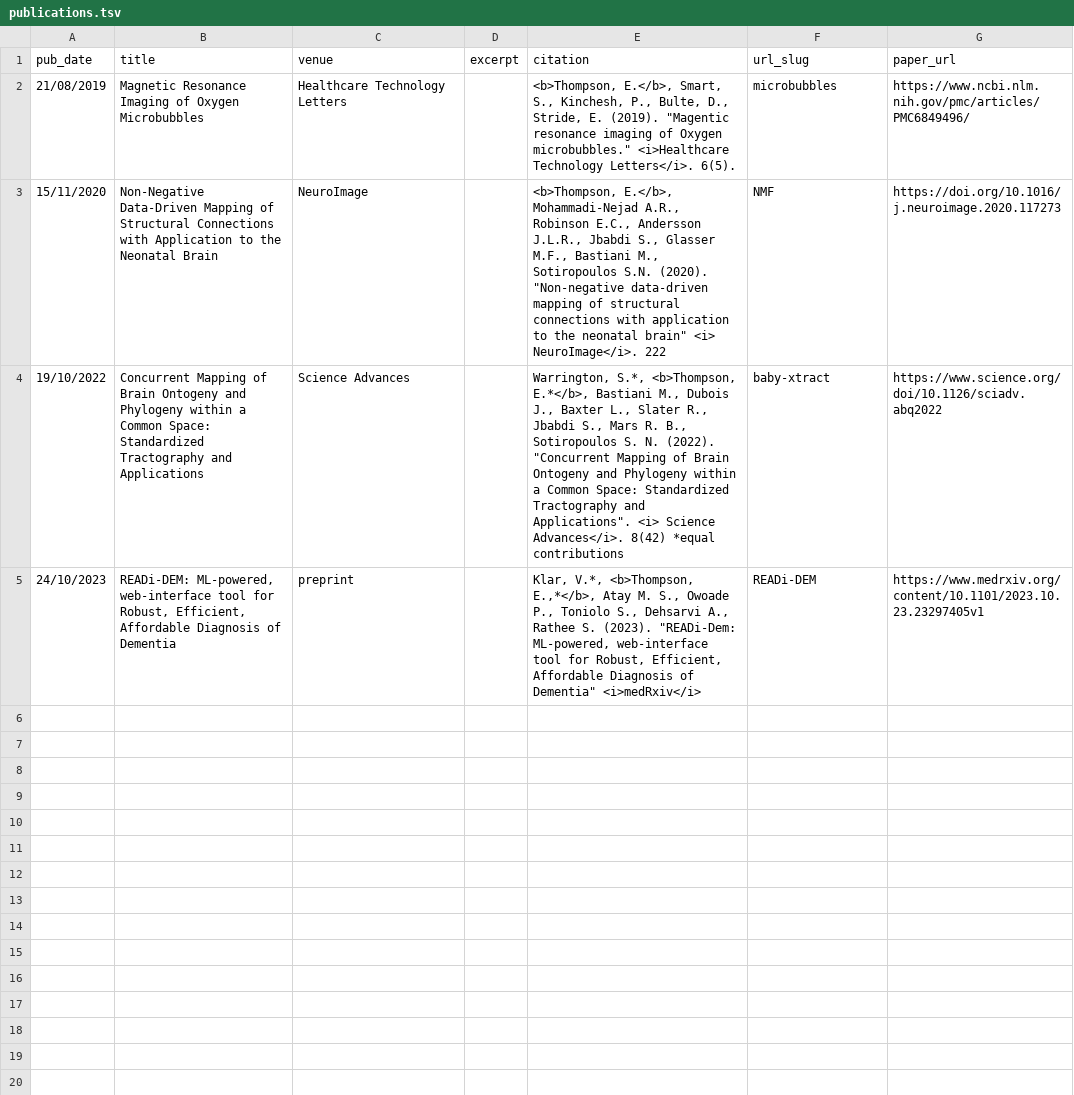
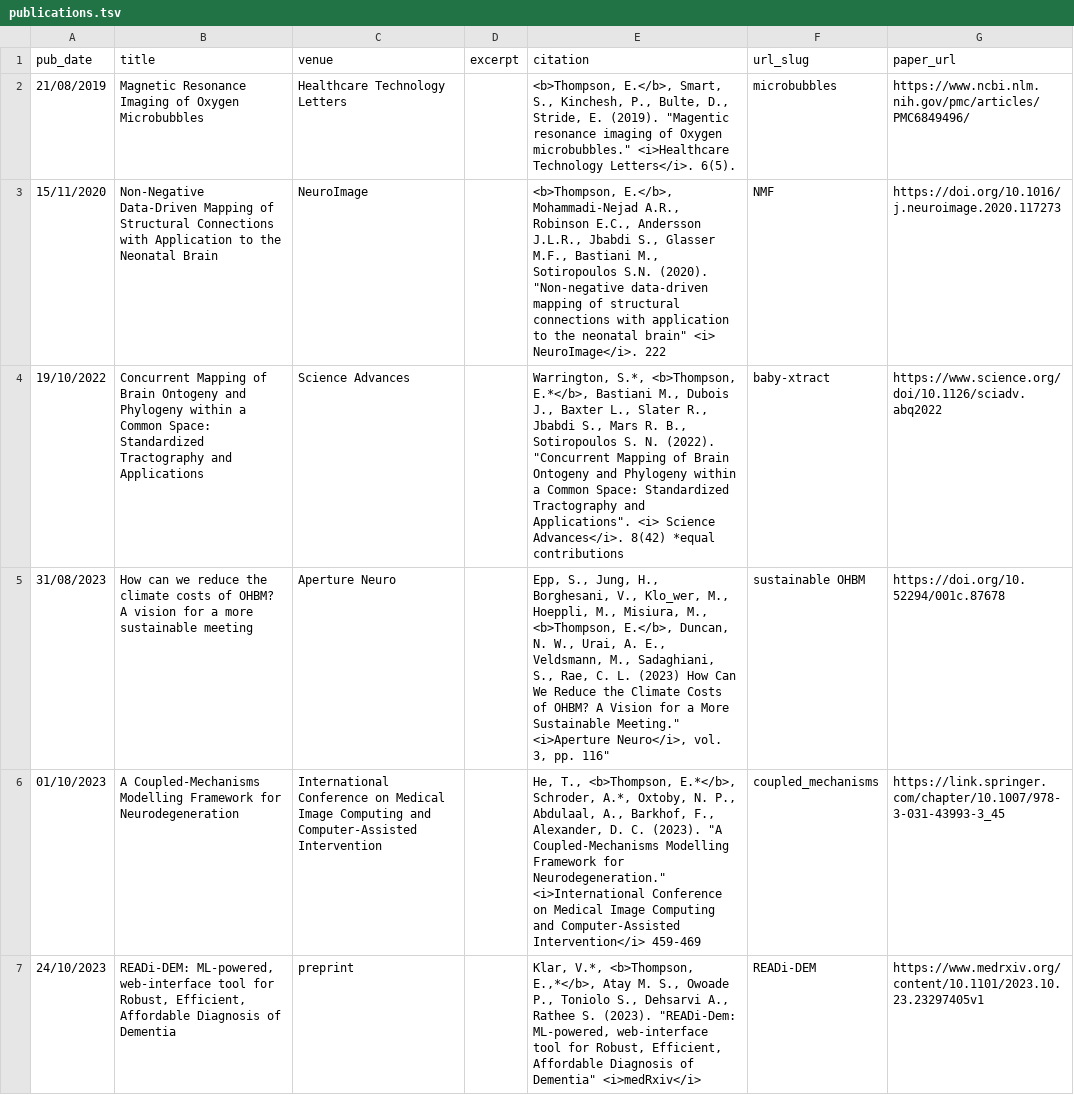
Before and after one commit to ethompson93/ethompson93.github.io, a TSV file: markdown_generator/publications.tsv, drawn as a sheet.

Commit message:
add publications

```diff
--- a/markdown_generator/publications.tsv
+++ b/markdown_generator/publications.tsv
@@ -4,2 +4,4 @@ pub_date	title	venue	excerpt	citation	url_slug	paper_url
 19/10/2022	Concurrent Mapping of Brain Ontogeny and Phylogeny within a Common Space: Standardized Tractography and Applications	Science Advances		"Warrington, S.*, <b>Thompson, E.*</b>, Bastiani M., Dubois J., Baxter L., Slater R., Jbabdi S., Mars R. B., Sotiropoulos S. N. (2022). ""Concurrent Mapping of Brain Ontogeny and Phylogeny within a Common Space: Standardized Tractography and Applications"". <i> Science Advances</i>. 8(42) *equal contributions"	baby-xtract	https://www.science.org/doi/10.1126/sciadv.abq2022
+31/08/2023	How can we reduce the climate costs of OHBM? A vision for a more sustainable meeting	Aperture Neuro		"Epp, S., Jung, H., Borghesani, V., Klo_wer, M., Hoeppli, M., Misiura, M., <b>Thompson, E.</b>, Duncan, N. W., Urai, A. E., Veldsmann, M., Sadaghiani, S., Rae, C. L. (2023) "How Can We Reduce the Climate Costs of OHBM? A Vision for a More Sustainable Meeting." <i>Aperture Neuro</i>, vol. 3, pp. 116"	sustainable OHBM	https://doi.org/10.52294/001c.87678
+01/10/2023	A Coupled-Mechanisms Modelling Framework for Neurodegeneration	International Conference on Medical Image Computing and Computer-Assisted Intervention		"He, T., <b>Thompson, E.*</b>, Schroder, A.*, Oxtoby, N. P., Abdulaal, A., Barkhof, F., Alexander, D. C. (2023). ""A Coupled-Mechanisms Modelling Framework for Neurodegeneration."" <i>International Conference on Medical Image Computing and Computer-Assisted Intervention</i> 459-469"	coupled_mechanisms	https://link.springer.com/chapter/10.1007/978-3-031-43993-3_45
 24/10/2023	"READi-DEM: ML-powered, web-interface tool for Robust, Efficient, Affordable Diagnosis of Dementia"	preprint		"Klar, V.*, <b>Thompson, E.,*</b>, Atay M. S., Owoade P., Toniolo S., Dehsarvi A., Rathee S. (2023). ""READi-Dem: ML-powered, web-interface tool for Robust, Efficient, Affordable Diagnosis of Dementia"" <i>medRxiv</i>"	READi-DEM	https://www.medrxiv.org/content/10.1101/2023.10.23.23297405v1
```
Also changed, not shown: 5 other files.
